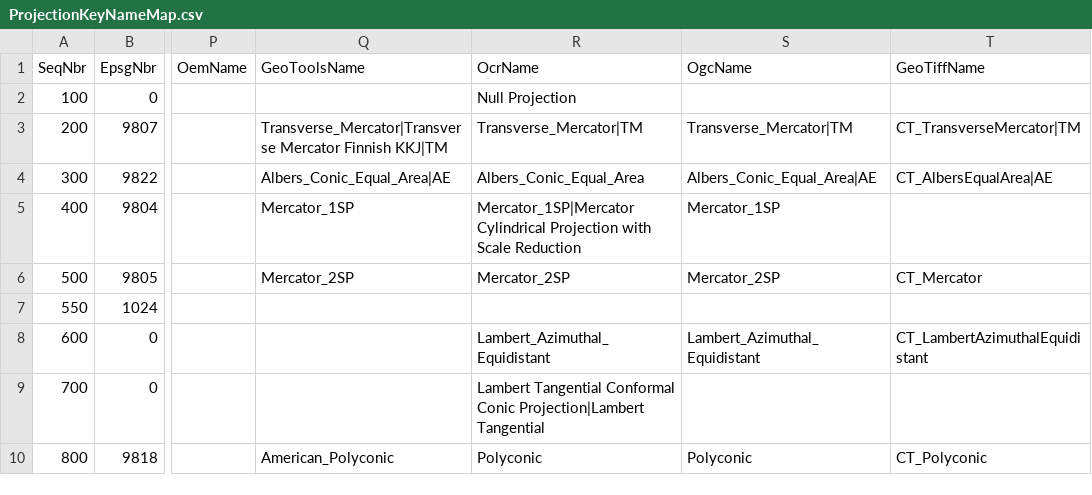
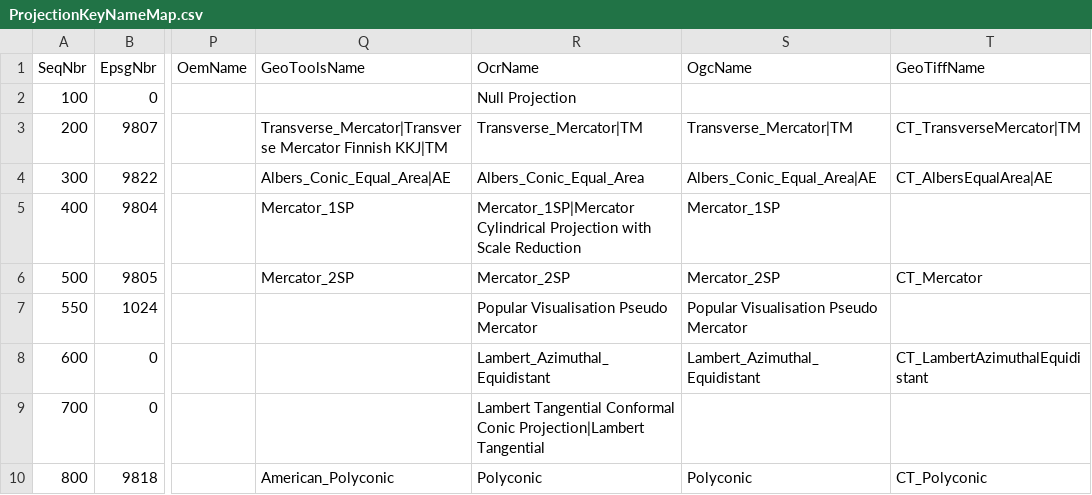
Before and after one commit to normanb/CS-Map, a CSV file: Data/ProjectionKeyNameMap.csv, drawn as a sheet; only a part is shown, gaps mark what is left out; the diff names each change by its address in the sheet, - before the commit and + after, or states it on an @@ line.

```diff
--- a/Data/ProjectionKeyNameMap.csv
+++ b/Data/ProjectionKeyNameMap.csv
-R7 (OcrName): (empty)
+R7 (OcrName): Popular Visualisation Pseudo Mercator
-S7 (OgcName): (empty)
+S7 (OgcName): Popular Visualisation Pseudo Mercator
```
Also changed, not shown: Data/GeographicKeyNameMap.csv, Data/ProjectiveKeyNameMap.csv, 11 other files.
